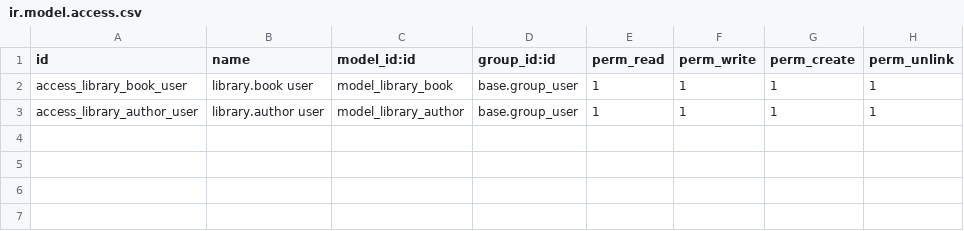
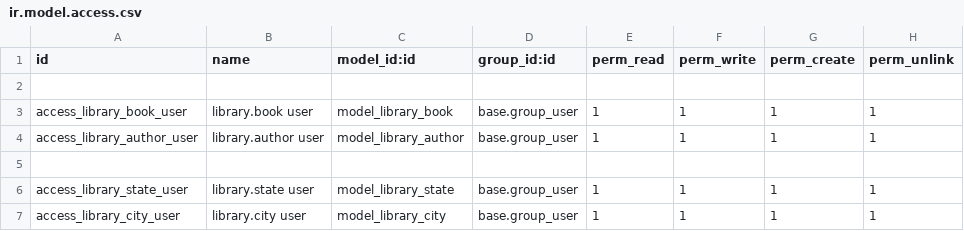
Before and after one commit to richiepagard/odoo-library-module, a CSV file: library/security/ir.model.access.csv, drawn as a sheet; the diff names each change by its address in the sheet, - before the commit and + after, or states it on an @@ line.

Commit message:
feat; Added State and City in security.

```diff
--- a/library/security/ir.model.access.csv
+++ b/library/security/ir.model.access.csv
+row 2: (empty)
+row 5: (empty)
+row 6: access_library_state_user | library.state user | model_library_state | base.group_user | 1 | 1 | 1 | 1
+row 7: access_library_city_user | library.city user | model_library_city | base.group_user | 1 | 1 | 1 | 1
```
